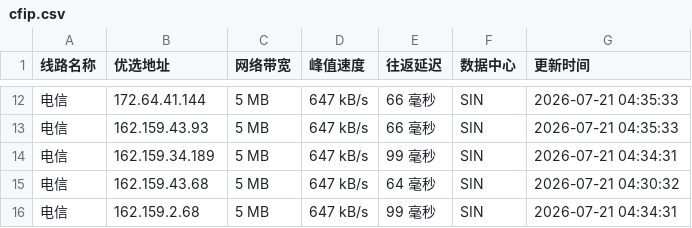
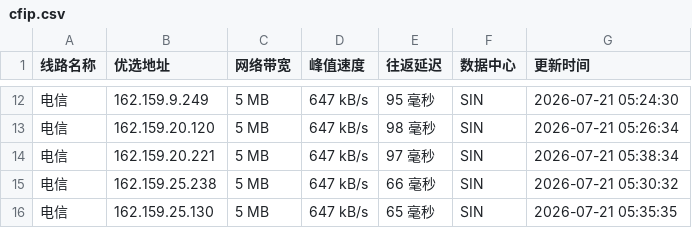
Before and after one commit to weizhe940605/cfipv4db, a CSV file: cfip.csv, drawn as a sheet; only a part is shown, gaps mark what is left out; the diff covers the shown part only.

```diff
--- a/cfip.csv
+++ b/cfip.csv
@@ -12,5 +12,5 @@
-电信,172.64.41.144,5 MB,647 kB/s,66 毫秒,SIN,2026-07-21 04:35:33
-电信,162.159.43.93,5 MB,647 kB/s,66 毫秒,SIN,2026-07-21 04:35:33
-电信,162.159.34.189,5 MB,647 kB/s,99 毫秒,SIN,2026-07-21 04:34:31
-电信,162.159.43.68,5 MB,647 kB/s,64 毫秒,SIN,2026-07-21 04:30:32
-电信,162.159.2.68,5 MB,647 kB/s,99 毫秒,SIN,2026-07-21 04:34:31
+电信,162.159.9.249,5 MB,647 kB/s,95 毫秒,SIN,2026-07-21 05:24:30
+电信,162.159.20.120,5 MB,647 kB/s,98 毫秒,SIN,2026-07-21 05:26:34
+电信,162.159.20.221,5 MB,647 kB/s,97 毫秒,SIN,2026-07-21 05:38:34
+电信,162.159.25.238,5 MB,647 kB/s,66 毫秒,SIN,2026-07-21 05:30:32
+电信,162.159.25.130,5 MB,647 kB/s,65 毫秒,SIN,2026-07-21 05:35:35
```
Also changed, not shown: 1 added row, 1 removed row and 29 edited cells elsewhere in this file, 1 other file.
